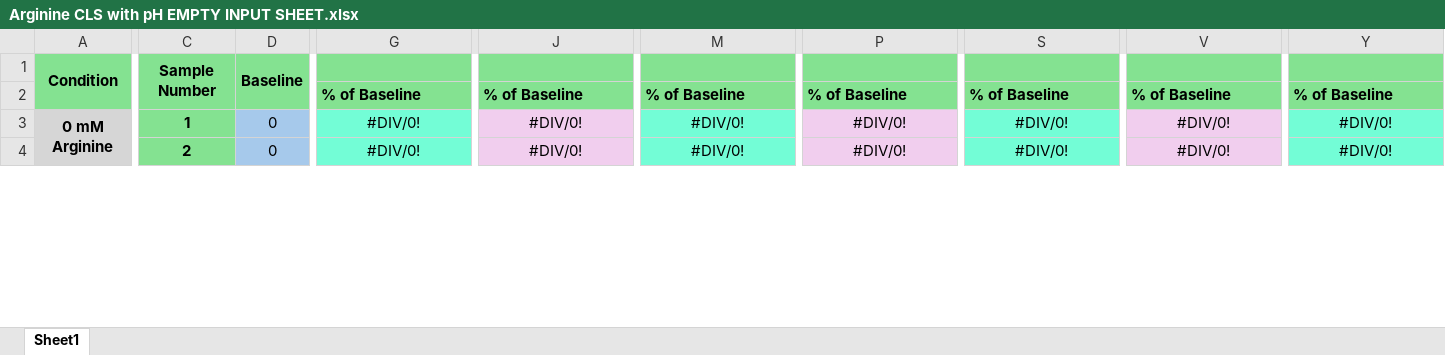
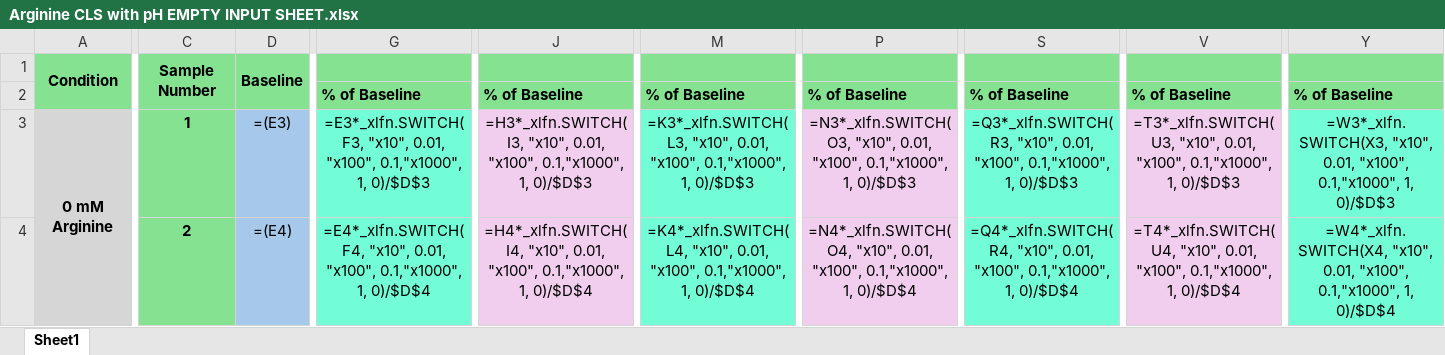
Before and after one commit to AdamW78/Blob-Counter, an Excel workbook: Arginine CLS with pH EMPTY INPUT SHEET.xlsx, sheet Sheet1, drawn as a sheet; only a part is shown, gaps mark what is left out; values as stored, in another font and other column widths than the file's, no borders; formulas without a stored value are shown as written; the diff covers the shown part only; the diff names each change by its address in the sheet, - before the commit and + after, or states it on an @@ line.

```diff
--- a/Arginine CLS with pH EMPTY INPUT SHEET.xlsx (sheet Sheet1)
+++ b/Arginine CLS with pH EMPTY INPUT SHEET.xlsx (sheet Sheet1)
-D3: 0
+D3: =(E3)
-G3: #DIV/0!
+G3: =E3*_xlfn.SWITCH(F3, "x10", 0.01, "x100", 0.1,"x1000", 1, 0)/$D$3
-J3: #DIV/0!
+J3: =H3*_xlfn.SWITCH(I3, "x10", 0.01, "x100", 0.1,"x1000", 1, 0)/$D$3
-M3: #DIV/0!
+M3: =K3*_xlfn.SWITCH(L3, "x10", 0.01, "x100", 0.1,"x1000", 1, 0)/$D$3
-P3: #DIV/0!
+P3: =N3*_xlfn.SWITCH(O3, "x10", 0.01, "x100", 0.1,"x1000", 1, 0)/$D$3
-S3: #DIV/0!
+S3: =Q3*_xlfn.SWITCH(R3, "x10", 0.01, "x100", 0.1,"x1000", 1, 0)/$D$3
-V3: #DIV/0!
+V3: =T3*_xlfn.SWITCH(U3, "x10", 0.01, "x100", 0.1,"x1000", 1, 0)/$D$3
-Y3: #DIV/0!
+Y3: =W3*_xlfn.SWITCH(X3, "x10", 0.01, "x100", 0.1,"x1000", 1, 0)/$D$3
-D4: 0
+D4: =(E4)
-G4: #DIV/0!
+G4: =E4*_xlfn.SWITCH(F4, "x10", 0.01, "x100", 0.1,"x1000", 1, 0)/$D$4
-J4: #DIV/0!
+J4: =H4*_xlfn.SWITCH(I4, "x10", 0.01, "x100", 0.1,"x1000", 1, 0)/$D$4
-M4: #DIV/0!
+M4: =K4*_xlfn.SWITCH(L4, "x10", 0.01, "x100", 0.1,"x1000", 1, 0)/$D$4
-P4: #DIV/0!
+P4: =N4*_xlfn.SWITCH(O4, "x10", 0.01, "x100", 0.1,"x1000", 1, 0)/$D$4
-S4: #DIV/0!
+S4: =Q4*_xlfn.SWITCH(R4, "x10", 0.01, "x100", 0.1,"x1000", 1, 0)/$D$4
-V4: #DIV/0!
+V4: =T4*_xlfn.SWITCH(U4, "x10", 0.01, "x100", 0.1,"x1000", 1, 0)/$D$4
-Y4: #DIV/0!
+Y4: =W4*_xlfn.SWITCH(X4, "x10", 0.01, "x100", 0.1,"x1000", 1, 0)/$D$4
```
Also changed, not shown: 433 edited cells elsewhere in this sheet, Arginine CLS with pH BLOB_DETECTOR.xlsx, 34 other files.
